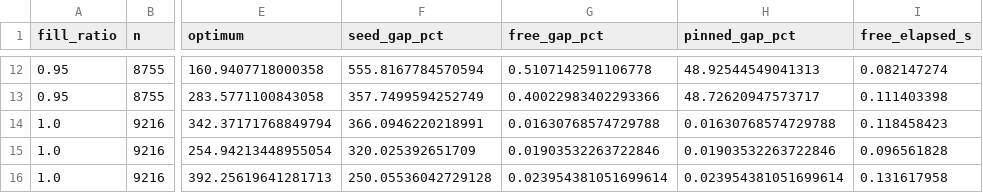
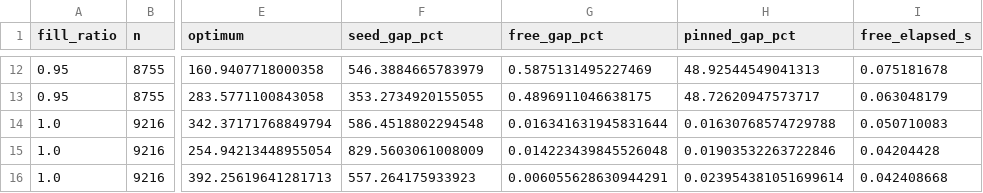
Before and after one commit to kylemcdonald/shufflesnap-paper, a CSV file: benchmarks/results/holes.csv, drawn as a sheet; only a part is shown, gaps mark what is left out; the diff covers the shown part only; the diff names each change by its address in the sheet, - before the commit and + after, or states it on an @@ line.

```diff
--- a/benchmarks/results/holes.csv
+++ b/benchmarks/results/holes.csv
-F12 (seed_gap_pct): 555.8167784570594
+F12 (seed_gap_pct): 546.3884665783979
-G12 (free_gap_pct): 0.5107142591106778
+G12 (free_gap_pct): 0.5875131495227469
-I12 (free_elapsed_s): 0.082147274
+I12 (free_elapsed_s): 0.075181678
-F13 (seed_gap_pct): 357.7499594252749
+F13 (seed_gap_pct): 353.2734920155055
-G13 (free_gap_pct): 0.40022983402293366
+G13 (free_gap_pct): 0.4896911046638175
-I13 (free_elapsed_s): 0.111403398
+I13 (free_elapsed_s): 0.063048179
-F14 (seed_gap_pct): 366.0946220218991
+F14 (seed_gap_pct): 586.4518802294548
-G14 (free_gap_pct): 0.01630768574729788
+G14 (free_gap_pct): 0.016341631945831644
-I14 (free_elapsed_s): 0.118458423
+I14 (free_elapsed_s): 0.050710083
-F15 (seed_gap_pct): 320.025392651709
+F15 (seed_gap_pct): 829.5603061008009
-G15 (free_gap_pct): 0.01903532263722846
+G15 (free_gap_pct): 0.014223439845526048
-I15 (free_elapsed_s): 0.096561828
+I15 (free_elapsed_s): 0.04204428
-F16 (seed_gap_pct): 250.05536042729128
+F16 (seed_gap_pct): 557.264175933923
-G16 (free_gap_pct): 0.023954381051699614
+G16 (free_gap_pct): 0.006055628630944291
-I16 (free_elapsed_s): 0.131617958
+I16 (free_elapsed_s): 0.042408668
```
Also changed, not shown: 30 edited cells elsewhere in this file, benchmarks/results/distributions.csv, benchmarks/results/mnist_trace.csv, 27 other files.
